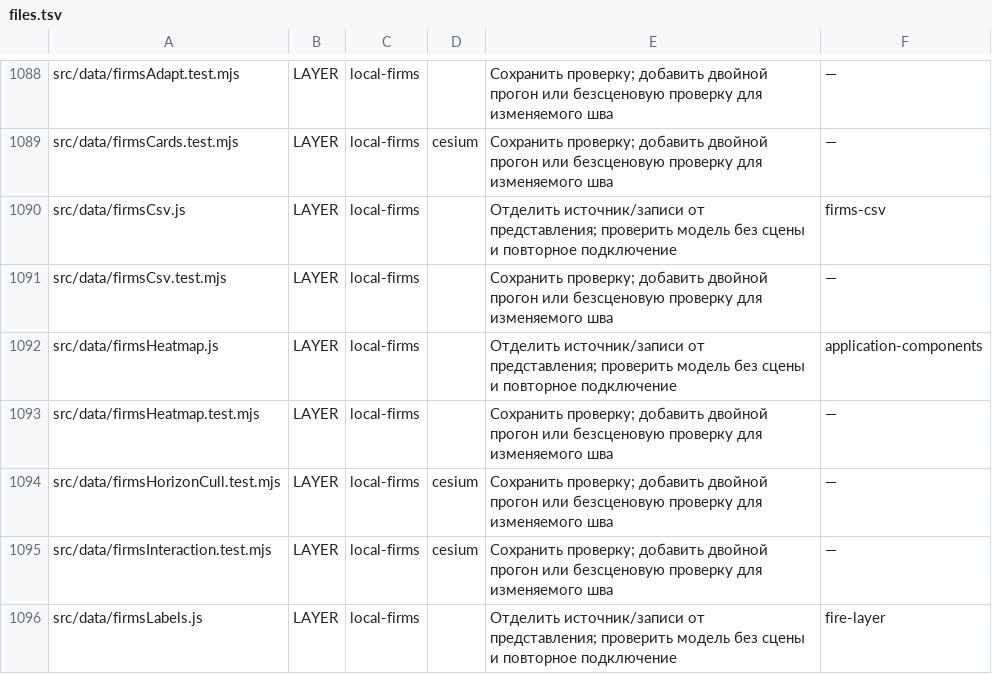
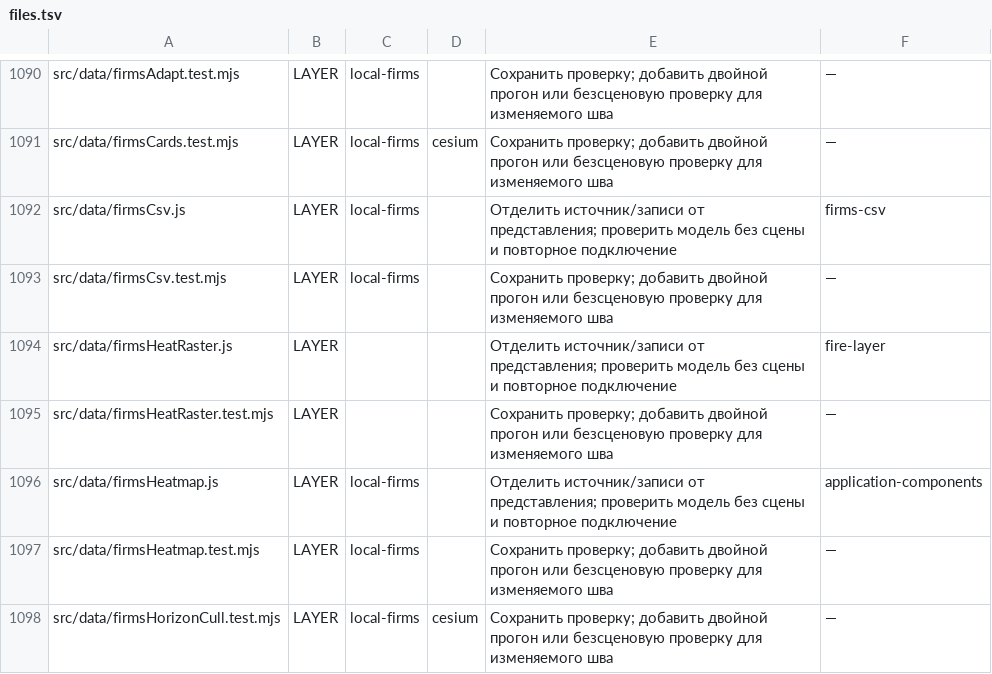
Before and after one commit to mojomast/gods-eye-view, a TSV file: docs/migration/planet-separation/files.tsv, drawn as a sheet; only a part is shown, gaps mark what is left out; the shorter side is filled out with more unchanged rows; the diff covers the shown part only; the diff names each change by its address in the sheet, - before the commit and + after, or states it on an @@ line.

Commit message:
Register the Active Fires files main brought in the planet-separation file registry

```diff
--- a/docs/migration/planet-separation/files.tsv
+++ b/docs/migration/planet-separation/files.tsv
+row 1094: src/data/firmsHeatRaster.js | LAYER |  |  | Отделить источник/записи от представления; проверить модель без сцены и повторное подключение | fire-layer
+row 1095: src/data/firmsHeatRaster.test.mjs | LAYER |  |  | Сохранить проверку; добавить двойной прогон или безсценовую проверку для изменяемого шва | —
```
Also changed, not shown: 9 added rows elsewhere in this file.
